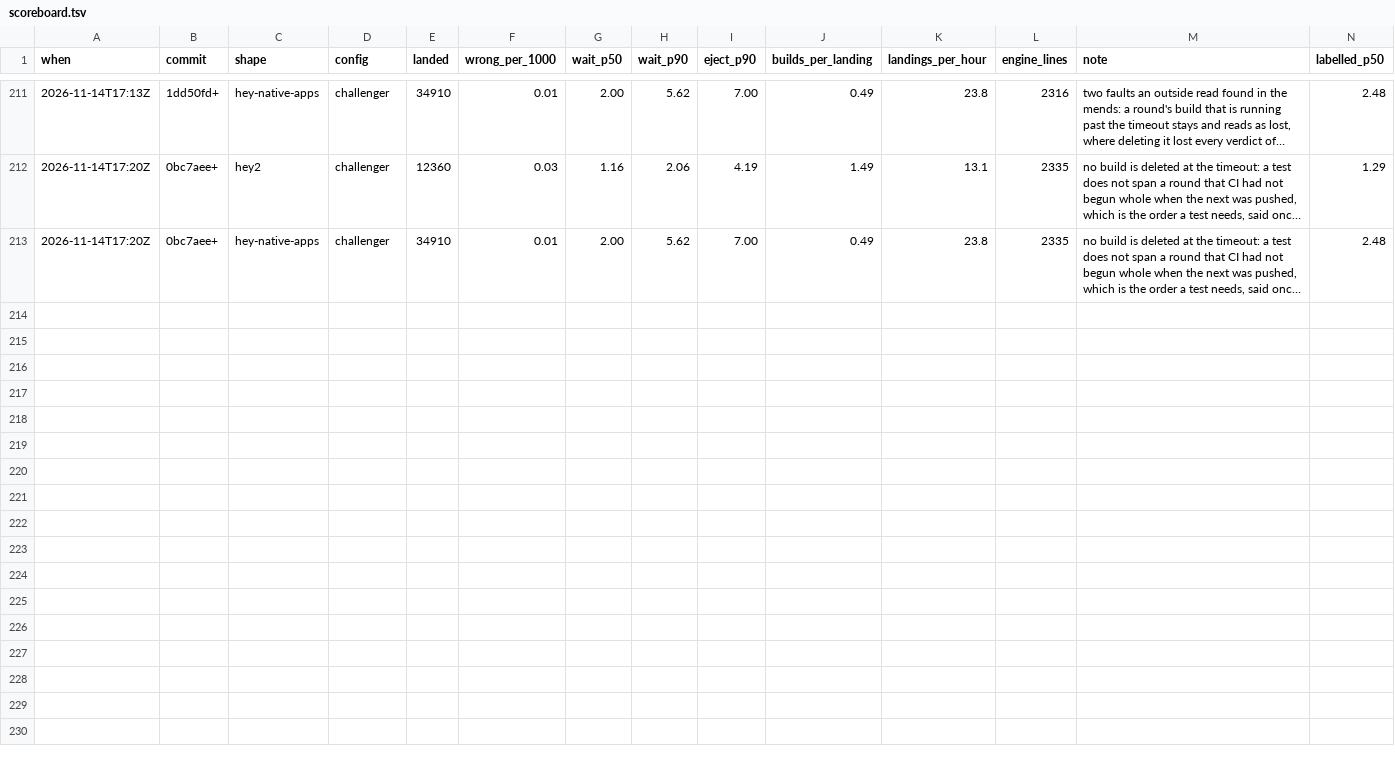
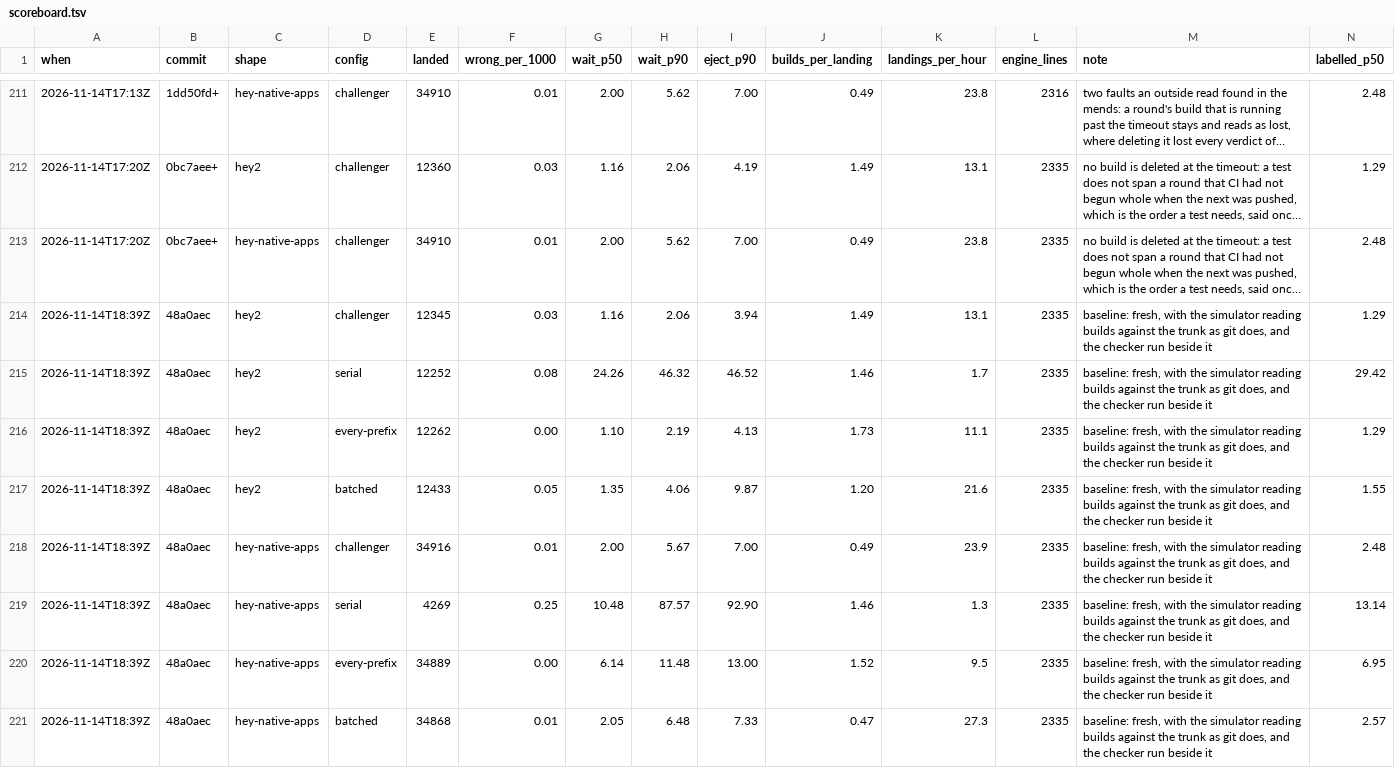
Before and after one commit to basecamp/banyan, a TSV file: eval/scoreboard.tsv, drawn as a sheet; only a part is shown, gaps mark what is left out; long unchanged cells end in …; rows hold the shown columns only; the diff names each change by its address in the sheet, - before the commit and + after, or states it on an @@ line.

Commit message:
Fresh baselines, with the simulator reading builds as git does

```diff
--- a/eval/scoreboard.tsv
+++ b/eval/scoreboard.tsv
+row 214: 2026-11-14T18:39Z | 48a0aec | hey2 | challenger | 12345 | 0.03 | 1.16 | 2.06 | 3.94 | 1.49 | 13.1 | 2335 | baseline: fresh, with the simulator reading builds against the trunk as git does, and the checker run beside it | 1.29
+row 215: 2026-11-14T18:39Z | 48a0aec | hey2 | serial | 12252 | 0.08 | 24.26 | 46.32 | 46.52 | 1.46 | 1.7 | 2335 | baseline: fresh, with the simulator reading builds against the trunk as git does, and the checker run beside it | 29.42
+row 216: 2026-11-14T18:39Z | 48a0aec | hey2 | every-prefix | 12262 | 0.00 | 1.10 | 2.19 | 4.13 | 1.73 | 11.1 | 2335 | baseline: fresh, with the simulator reading builds against the trunk as git does, and the checker run beside it | 1.29
+row 217: 2026-11-14T18:39Z | 48a0aec | hey2 | batched | 12433 | 0.05 | 1.35 | 4.06 | 9.87 | 1.20 | 21.6 | 2335 | baseline: fresh, with the simulator reading builds against the trunk as git does, and the checker run beside it | 1.55
+row 218: 2026-11-14T18:39Z | 48a0aec | hey-native-apps | challenger | 34916 | 0.01 | 2.00 | 5.67 | 7.00 | 0.49 | 23.9 | 2335 | baseline: fresh, with the simulator reading builds against the trunk as git does, and the checker run beside it | 2.48
+row 219: 2026-11-14T18:39Z | 48a0aec | hey-native-apps | serial | 4269 | 0.25 | 10.48 | 87.57 | 92.90 | 1.46 | 1.3 | 2335 | baseline: fresh, with the simulator reading builds against the trunk as git does, and the checker run beside it | 13.14
+row 220: 2026-11-14T18:39Z | 48a0aec | hey-native-apps | every-prefix | 34889 | 0.00 | 6.14 | 11.48 | 13.00 | 1.52 | 9.5 | 2335 | baseline: fresh, with the simulator reading builds against the trunk as git does, and the checker run beside it | 6.95
+row 221: 2026-11-14T18:39Z | 48a0aec | hey-native-apps | batched | 34868 | 0.01 | 2.05 | 6.48 | 7.33 | 0.47 | 27.3 | 2335 | baseline: fresh, with the simulator reading builds against the trunk as git does, and the checker run beside it | 2.57
```
